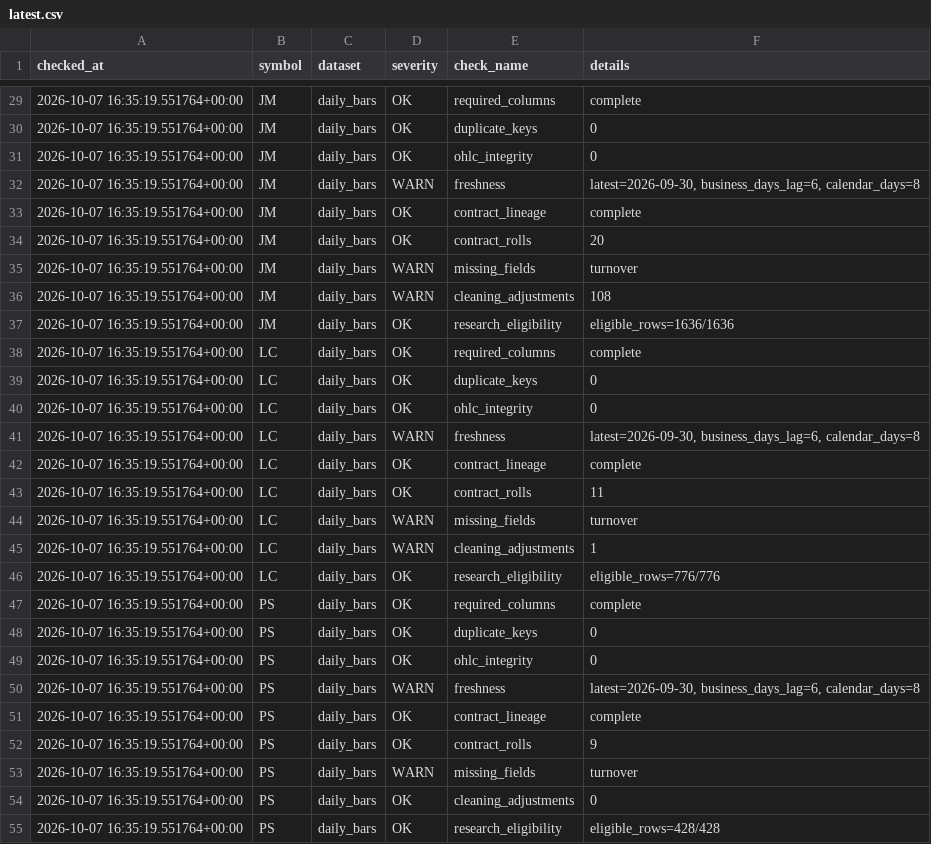
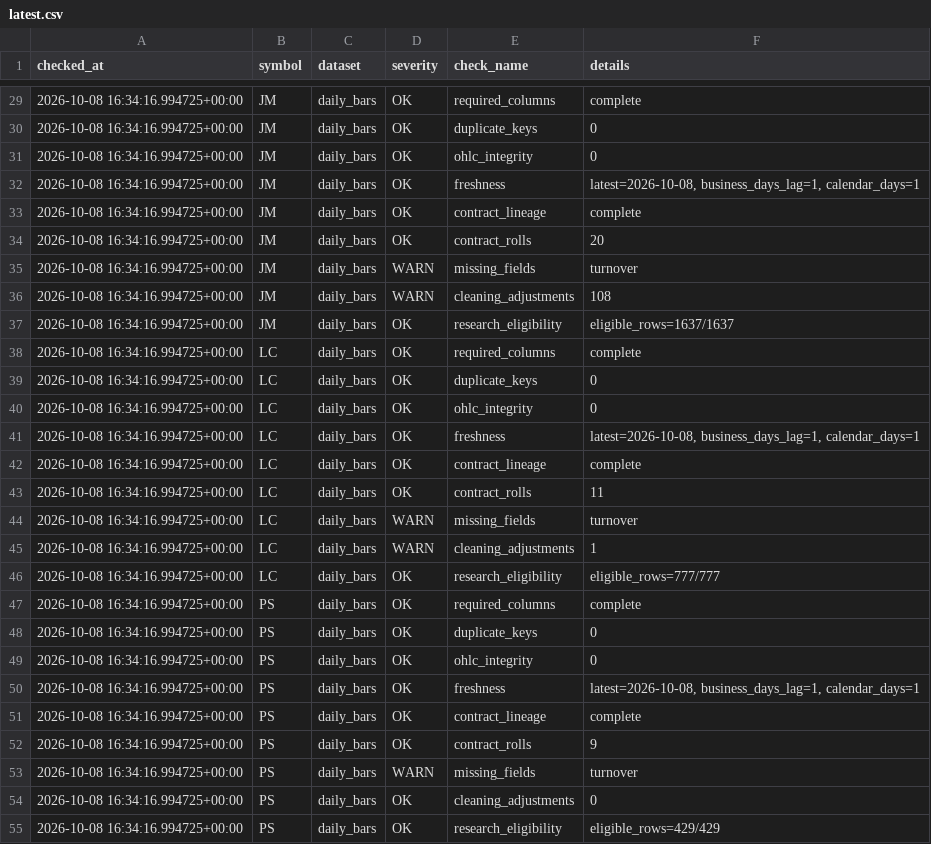
Before and after one commit to xujiahao88/futures-tech-quant-dashboard, a CSV file: reports/data_quality/latest.csv, drawn as a sheet; only a part is shown, gaps mark what is left out; the diff covers the shown part only.

```diff
--- a/reports/data_quality/latest.csv
+++ b/reports/data_quality/latest.csv
@@ -29,27 +29,27 @@
-2026-10-07 16:35:19.551764+00:00,JM,daily_bars,OK,required_columns,complete
-2026-10-07 16:35:19.551764+00:00,JM,daily_bars,OK,duplicate_keys,0
-2026-10-07 16:35:19.551764+00:00,JM,daily_bars,OK,ohlc_integrity,0
-2026-10-07 16:35:19.551764+00:00,JM,daily_bars,WARN,freshness,"latest=2026-09-30, business_days_lag=6, calendar_days=8"
-2026-10-07 16:35:19.551764+00:00,JM,daily_bars,OK,contract_lineage,complete
-2026-10-07 16:35:19.551764+00:00,JM,daily_bars,OK,contract_rolls,20
-2026-10-07 16:35:19.551764+00:00,JM,daily_bars,WARN,missing_fields,turnover
-2026-10-07 16:35:19.551764+00:00,JM,daily_bars,WARN,cleaning_adjustments,108
-2026-10-07 16:35:19.551764+00:00,JM,daily_bars,OK,research_eligibility,eligible_rows=1636/1636
-2026-10-07 16:35:19.551764+00:00,LC,daily_bars,OK,required_columns,complete
-2026-10-07 16:35:19.551764+00:00,LC,daily_bars,OK,duplicate_keys,0
-2026-10-07 16:35:19.551764+00:00,LC,daily_bars,OK,ohlc_integrity,0
-2026-10-07 16:35:19.551764+00:00,LC,daily_bars,WARN,freshness,"latest=2026-09-30, business_days_lag=6, calendar_days=8"
-2026-10-07 16:35:19.551764+00:00,LC,daily_bars,OK,contract_lineage,complete
-2026-10-07 16:35:19.551764+00:00,LC,daily_bars,OK,contract_rolls,11
-2026-10-07 16:35:19.551764+00:00,LC,daily_bars,WARN,missing_fields,turnover
-2026-10-07 16:35:19.551764+00:00,LC,daily_bars,WARN,cleaning_adjustments,1
-2026-10-07 16:35:19.551764+00:00,LC,daily_bars,OK,research_eligibility,eligible_rows=776/776
-2026-10-07 16:35:19.551764+00:00,PS,daily_bars,OK,required_columns,complete
-2026-10-07 16:35:19.551764+00:00,PS,daily_bars,OK,duplicate_keys,0
-2026-10-07 16:35:19.551764+00:00,PS,daily_bars,OK,ohlc_integrity,0
-2026-10-07 16:35:19.551764+00:00,PS,daily_bars,WARN,freshness,"latest=2026-09-30, business_days_lag=6, calendar_days=8"
-2026-10-07 16:35:19.551764+00:00,PS,daily_bars,OK,contract_lineage,complete
-2026-10-07 16:35:19.551764+00:00,PS,daily_bars,OK,contract_rolls,9
-2026-10-07 16:35:19.551764+00:00,PS,daily_bars,WARN,missing_fields,turnover
-2026-10-07 16:35:19.551764+00:00,PS,daily_bars,OK,cleaning_adjustments,0
-2026-10-07 16:35:19.551764+00:00,PS,daily_bars,OK,research_eligibility,eligible_rows=428/428
+2026-10-08 16:34:16.994725+00:00,JM,daily_bars,OK,required_columns,complete
+2026-10-08 16:34:16.994725+00:00,JM,daily_bars,OK,duplicate_keys,0
+2026-10-08 16:34:16.994725+00:00,JM,daily_bars,OK,ohlc_integrity,0
+2026-10-08 16:34:16.994725+00:00,JM,daily_bars,OK,freshness,"latest=2026-10-08, business_days_lag=1, calendar_days=1"
+2026-10-08 16:34:16.994725+00:00,JM,daily_bars,OK,contract_lineage,complete
+2026-10-08 16:34:16.994725+00:00,JM,daily_bars,OK,contract_rolls,20
+2026-10-08 16:34:16.994725+00:00,JM,daily_bars,WARN,missing_fields,turnover
+2026-10-08 16:34:16.994725+00:00,JM,daily_bars,WARN,cleaning_adjustments,108
+2026-10-08 16:34:16.994725+00:00,JM,daily_bars,OK,research_eligibility,eligible_rows=1637/1637
+2026-10-08 16:34:16.994725+00:00,LC,daily_bars,OK,required_columns,complete
+2026-10-08 16:34:16.994725+00:00,LC,daily_bars,OK,duplicate_keys,0
+2026-10-08 16:34:16.994725+00:00,LC,daily_bars,OK,ohlc_integrity,0
+2026-10-08 16:34:16.994725+00:00,LC,daily_bars,OK,freshness,"latest=2026-10-08, business_days_lag=1, calendar_days=1"
+2026-10-08 16:34:16.994725+00:00,LC,daily_bars,OK,contract_lineage,complete
+2026-10-08 16:34:16.994725+00:00,LC,daily_bars,OK,contract_rolls,11
+2026-10-08 16:34:16.994725+00:00,LC,daily_bars,WARN,missing_fields,turnover
+2026-10-08 16:34:16.994725+00:00,LC,daily_bars,WARN,cleaning_adjustments,1
+2026-10-08 16:34:16.994725+00:00,LC,daily_bars,OK,research_eligibility,eligible_rows=777/777
+2026-10-08 16:34:16.994725+00:00,PS,daily_bars,OK,required_columns,complete
+2026-10-08 16:34:16.994725+00:00,PS,daily_bars,OK,duplicate_keys,0
+2026-10-08 16:34:16.994725+00:00,PS,daily_bars,OK,ohlc_integrity,0
+2026-10-08 16:34:16.994725+00:00,PS,daily_bars,OK,freshness,"latest=2026-10-08, business_days_lag=1, calendar_days=1"
+2026-10-08 16:34:16.994725+00:00,PS,daily_bars,OK,contract_lineage,complete
+2026-10-08 16:34:16.994725+00:00,PS,daily_bars,OK,contract_rolls,9
+2026-10-08 16:34:16.994725+00:00,PS,daily_bars,WARN,missing_fields,turnover
+2026-10-08 16:34:16.994725+00:00,PS,daily_bars,OK,cleaning_adjustments,0
+2026-10-08 16:34:16.994725+00:00,PS,daily_bars,OK,research_eligibility,eligible_rows=429/429
```
Also changed, not shown: 84 edited cells elsewhere in this file, 57 other files.
